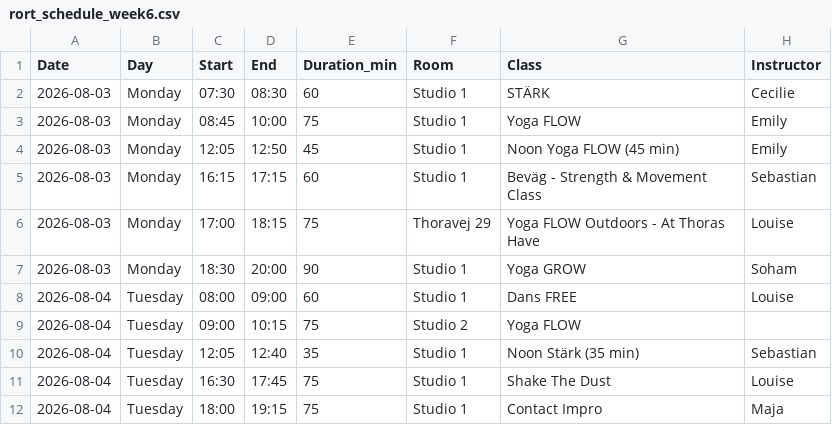
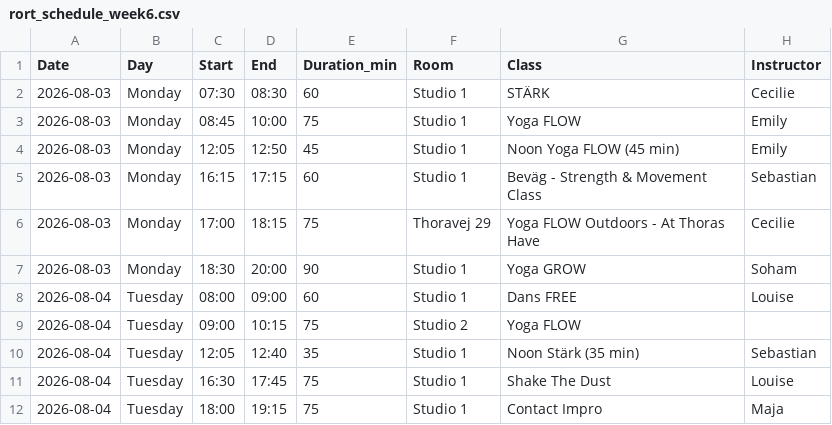
Before and after one commit to FreddyAngelo/rort-calendar, a CSV file: data/rort_schedule_week6.csv, drawn as a sheet; only a part is shown.

```diff
--- a/data/rort_schedule_week6.csv
+++ b/data/rort_schedule_week6.csv
@@ -5,3 +5,3 @@ Date,Day,Start,End,Duration_min,Room,Class,Instructor
 2026-08-03,Monday,16:15,17:15,60,Studio 1,Beväg - Strength & Movement Class,Sebastian
-2026-08-03,Monday,17:00,18:15,75,Thoravej 29,Yoga FLOW Outdoors - At Thoras Have,Louise
+2026-08-03,Monday,17:00,18:15,75,Thoravej 29,Yoga FLOW Outdoors - At Thoras Have,Cecilie
 2026-08-03,Monday,18:30,20:00,90,Studio 1,Yoga GROW,Soham
```
